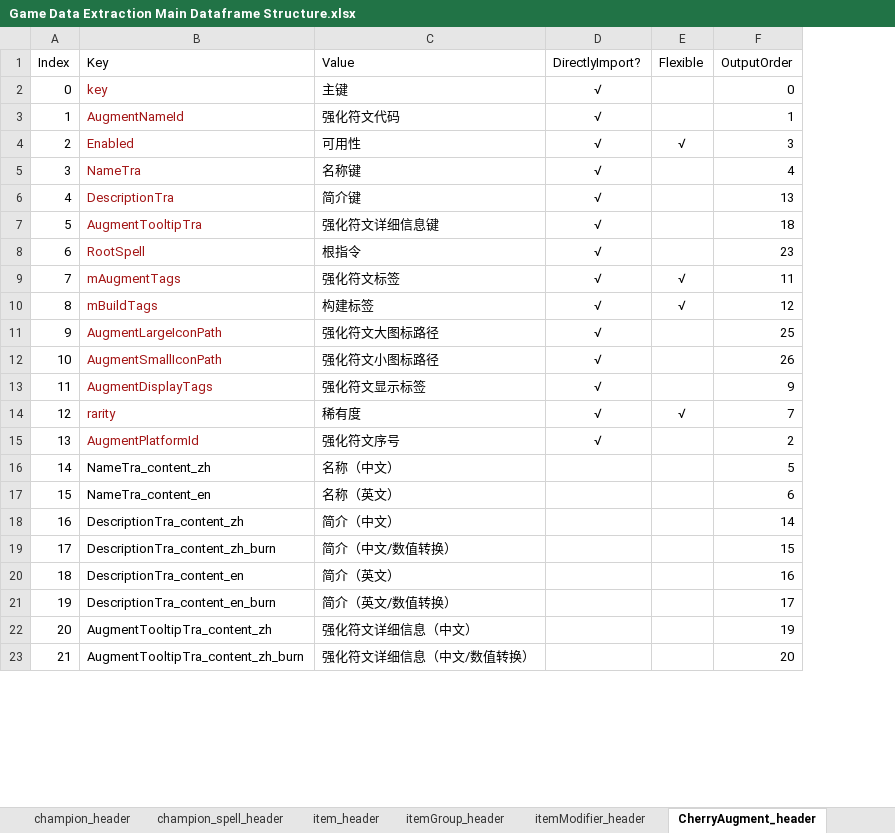
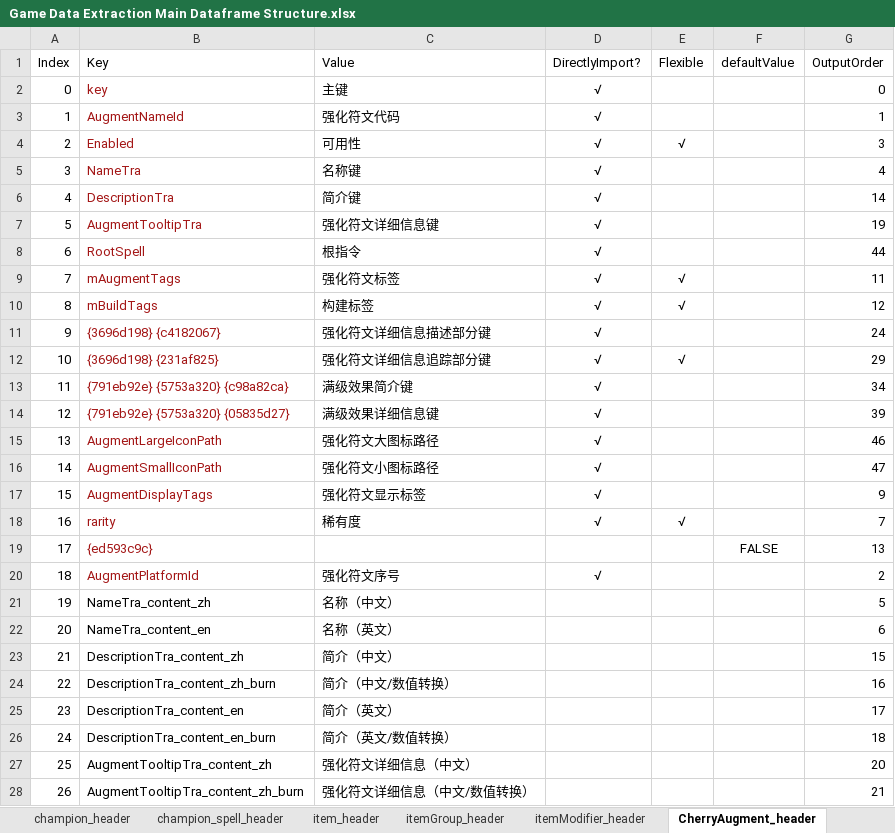
Before and after one commit to WordlessMeteor/LoL-DIY-Programs, an Excel workbook: Game Data Extraction Main Dataframe Structure.xlsx, sheet CherryAugment_header, drawn as a sheet; only a part is shown; values as stored, in another font and other column widths than the file's, no borders; addresses are those after the commit; the diff covers the shown part only; the diff names each change by its address in the sheet, - before the commit and + after, or states it on an @@ line.

Commit message:
强化符文数据框结构更新【Augment Dataframe Structure Update】
更新了以下数据框的结构。
Updated the structure of the following dataframes.
- 斗魂竞技场强化符文（Arena augment）（表头模块第5906～5909、5914和5926～5941行和游戏数据提取脚本第4847～4861、4883、4885和4891行）
- 海克斯大乱斗强化符文（ARAM: Mayhem augment）（表头模块第5982～5985、5990、5992、6003～6018、6025和6026行和第4965～4982、5004、5006、5008、5014、5016、5028～5032和5116行）
- 海克斯大乱斗强化符文套装（ARAM: Mayhem augment set）（表头模块第6038、6053和6054行和第5040、5042、5064、5068、5071、5075、5077、5105～5109和5124行）

在更新表头模块的同时，也跟进更新了游戏数据提取主数据框结构工作簿相应工作表。除此之外，工作簿还有以下改动：
While Header Module is updated, the corresponding sheets in Game Data Extraction Main Dataframe Structure workbook are updated following the above changes. On top of that, the following changes are applied to the workbook:
- `CherryAugment_header`和`KiwiAugment_header`工作表添加了“defaultValue”列。
Column `defaultValue` is added into `CherryAugment_header` and `KiwiAugment_header` sheets.
- `KiwiAumgentSet_header`重命名为`KiwiAugmentSet_header`。
`KiwiAumgentSet_header` is renamed into `KiwiAugmentSet_header`.

```diff
--- a/Game Data Extraction Main Dataframe Structure.xlsx (sheet CherryAugment_header)
+++ b/Game Data Extraction Main Dataframe Structure.xlsx (sheet CherryAugment_header)
+column F (defaultValue), empty
-G6 (OutputOrder): 13
+G6 (OutputOrder): 14
-G7 (OutputOrder): 18
+G7 (OutputOrder): 19
-G8 (OutputOrder): 23
+G8 (OutputOrder): 44
+row 11: 9 | {3696d198} {c4182067} | 强化符文详细信息描述部分键 | √ |  |  | 24
+row 12: 10 | {3696d198} {231af825} | 强化符文详细信息追踪部分键 | √ | √ |  | 29
+row 13: 11 | {791eb92e} {5753a320} {c98a82ca} | 满级效果简介键 | √ |  |  | 34
+row 14: 12 | {791eb92e} {5753a320} {05835d27} | 满级效果详细信息键 | √ |  |  | 39
@@ column A (Index) renumbered from row 15 down @@
-G15 (OutputOrder): 25
+G15 (OutputOrder): 46
-G16 (OutputOrder): 26
+G16 (OutputOrder): 47
+row 19: 17 | {ed593c9c} |  |  |  | FALSE | 13
-G23 (OutputOrder): 14
+G23 (OutputOrder): 15
-G24 (OutputOrder): 15
+G24 (OutputOrder): 16
-G25 (OutputOrder): 16
+G25 (OutputOrder): 17
-G26 (OutputOrder): 17
+G26 (OutputOrder): 18
-G27 (OutputOrder): 19
+G27 (OutputOrder): 20
-G28 (OutputOrder): 20
+G28 (OutputOrder): 21
```
Also changed, not shown: 16 added rows and 3 edited cells elsewhere in this sheet, sheet KiwiAugment_header, sheet KiwiAugmentSet_header, other sheet tabs, 2 other files.
